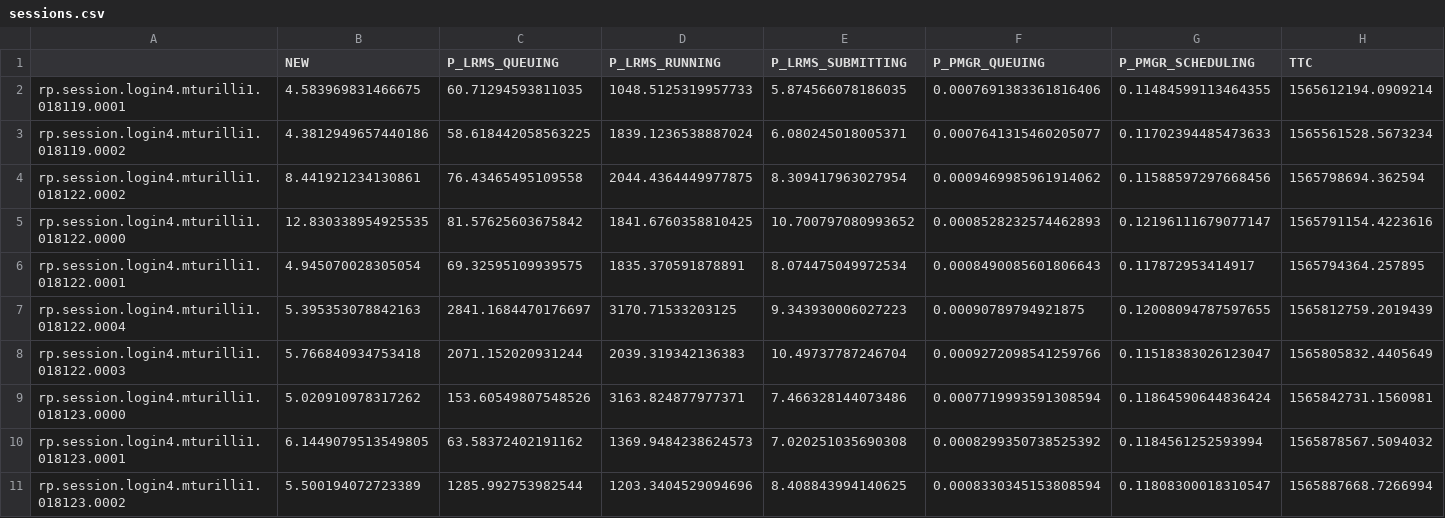
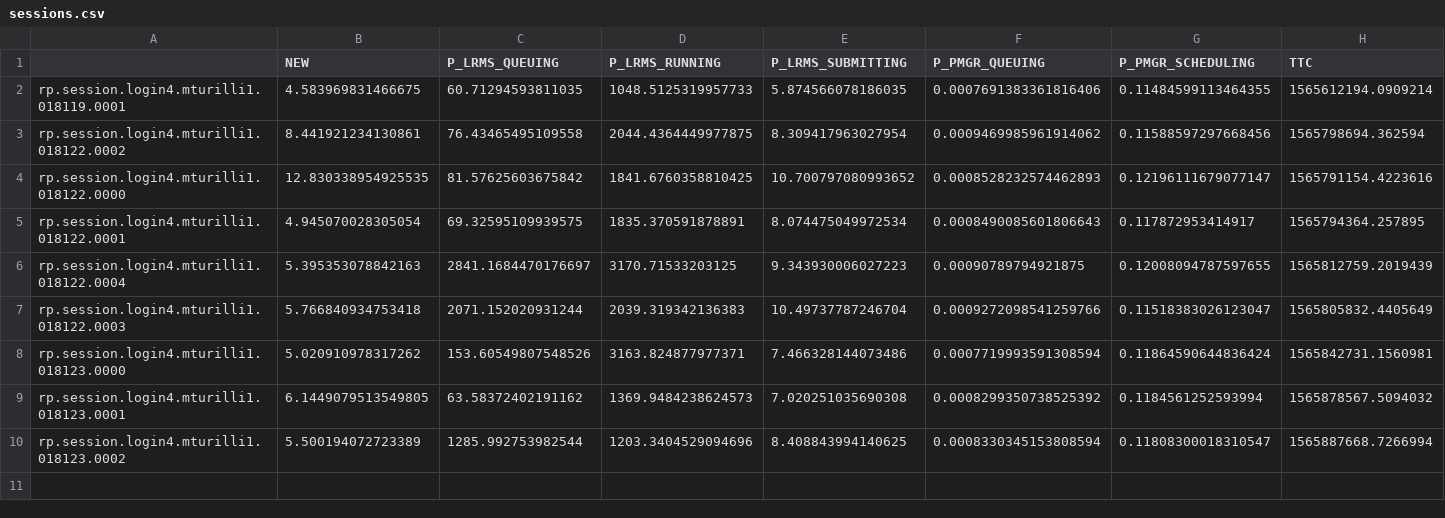
Before and after one commit to radical-experiments/summit_jsrun_prte, a CSV file: data/exp4/sessions.csv, drawn as a sheet; only a part is shown; rows hold the shown columns only; the diff names each change by its address in the sheet, - before the commit and + after, or states it on an @@ line.

Commit message:
Cleanup spurious session

```diff
--- a/data/exp4/sessions.csv
+++ b/data/exp4/sessions.csv
-row 3: rp.session.login4.mturilli1.018119.0002 | 4.3812949657440186 | 58.618442058563225 | 1839.1236538887024 | 6.080245018005371 | 0.0007641315460205077 | 0.11702394485473633 | 1565561528.5673234
```
Also changed, not shown: data/exp4/pilots.csv.
